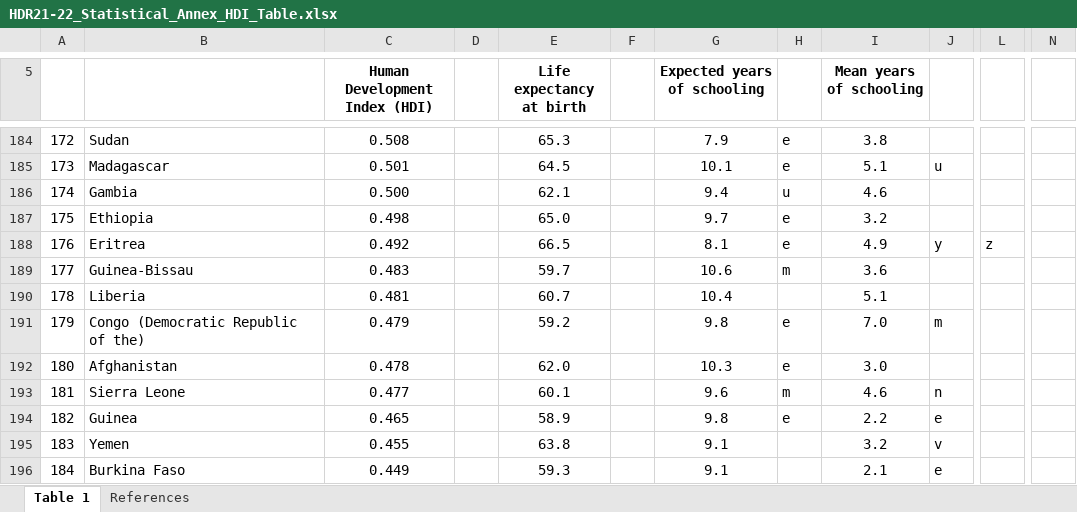
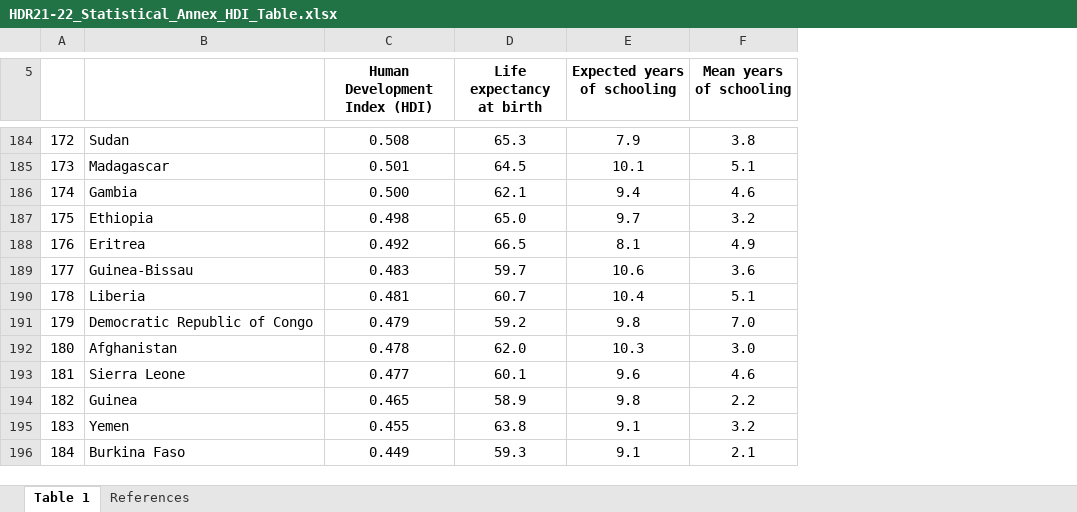
Before and after one commit to boon-keng/mini-project, an Excel workbook: HDR21-22_Statistical_Annex_HDI_Table.xlsx, sheet Table 1, drawn as a sheet; only a part is shown, gaps mark what is left out; values as stored, in another font and other column widths than the file's, no borders; the diff covers the shown part only; the diff names each change by its address in the sheet, - before the commit and + after, or states it on an @@ line.

```diff
--- a/HDR21-22_Statistical_Annex_HDI_Table.xlsx (sheet Table 1)
+++ b/HDR21-22_Statistical_Annex_HDI_Table.xlsx (sheet Table 1)
-column D, empty
-column F, empty
-column H, rows 184-194: e | e | u | e | e | m |  | e | e | m | e
-column J, rows 185-196: u |  |  | y |  |  | m |  | n | e | v | e
-column L, row 188: z
-column N, empty
-B191: Congo (Democratic Republic of the)
+B191: Democratic Republic of Congo
```
Also changed, not shown: 14 edited cells elsewhere in this sheet, 2 other files.
